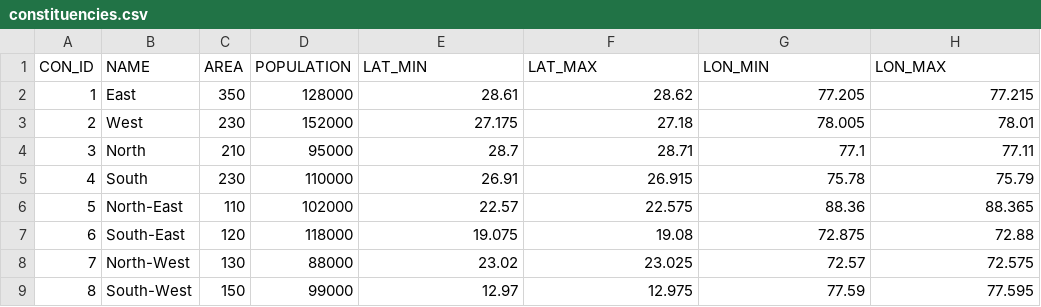
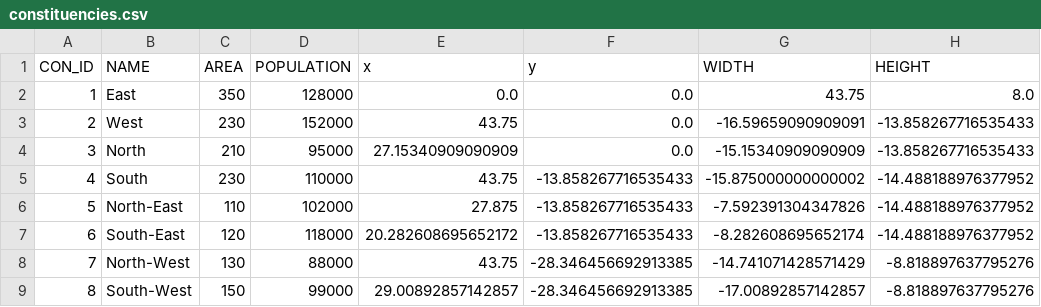
Before and after one commit to bmrudula22/Election-Project, a CSV file: Data/constituencies.csv, drawn as a sheet.

```diff
--- a/Data/constituencies.csv
+++ b/Data/constituencies.csv
@@ -1,9 +1,9 @@
-CON_ID,NAME,AREA,POPULATION,LAT_MIN,LAT_MAX,LON_MIN,LON_MAX
-1,East,350,128000,28.61,28.62,77.205,77.215
-2,West,230,152000,27.175,27.18,78.005,78.01
-3,North,210,95000,28.7,28.71,77.1,77.11
-4,South,230,110000,26.91,26.915,75.78,75.79
-5,North-East,110,102000,22.57,22.575,88.36,88.365
-6,South-East,120,118000,19.075,19.08,72.875,72.88
-7,North-West,130,88000,23.02,23.025,72.57,72.575
-8,South-West,150,99000,12.97,12.975,77.59,77.595
+CON_ID,NAME,AREA,POPULATION,x,y,WIDTH,HEIGHT
+1,East,350,128000,0.0,0.0,43.75,8.0
+2,West,230,152000,43.75,0.0,-16.59659090909091,-13.858267716535433
+3,North,210,95000,27.15340909090909,0.0,-15.15340909090909,-13.858267716535433
+4,South,230,110000,43.75,-13.858267716535433,-15.875000000000002,-14.488188976377952
+5,North-East,110,102000,27.875,-13.858267716535433,-7.592391304347826,-14.488188976377952
+6,South-East,120,118000,20.282608695652172,-13.858267716535433,-8.282608695652174,-14.488188976377952
+7,North-West,130,88000,43.75,-28.346456692913385,-14.741071428571429,-8.818897637795276
+8,South-West,150,99000,29.00892857142857,-28.346456692913385,-17.00892857142857,-8.818897637795276
```
Also changed, not shown: Data/polling_booths.csv, 3 other files.
